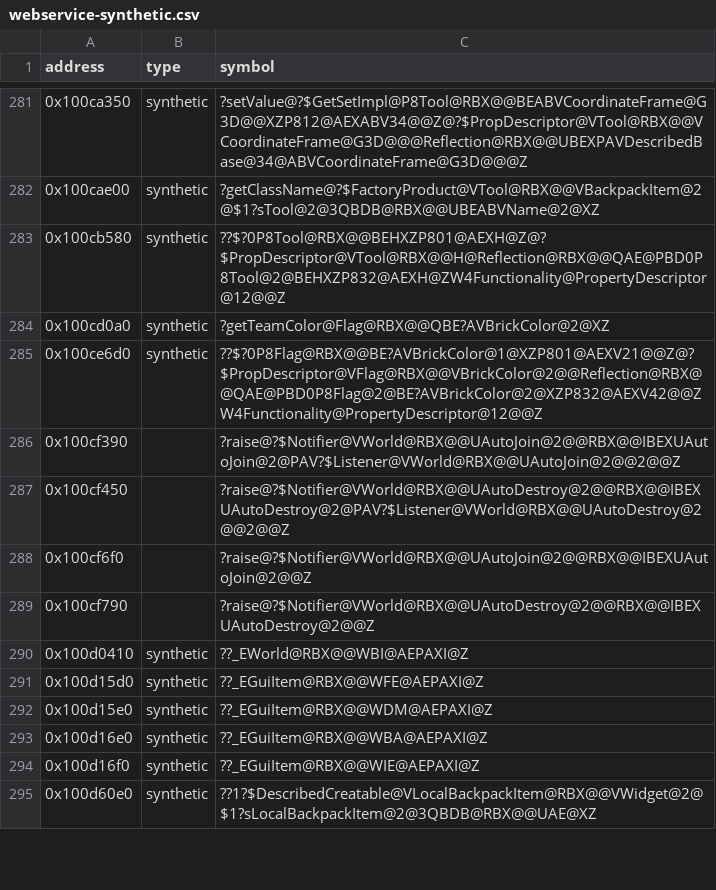
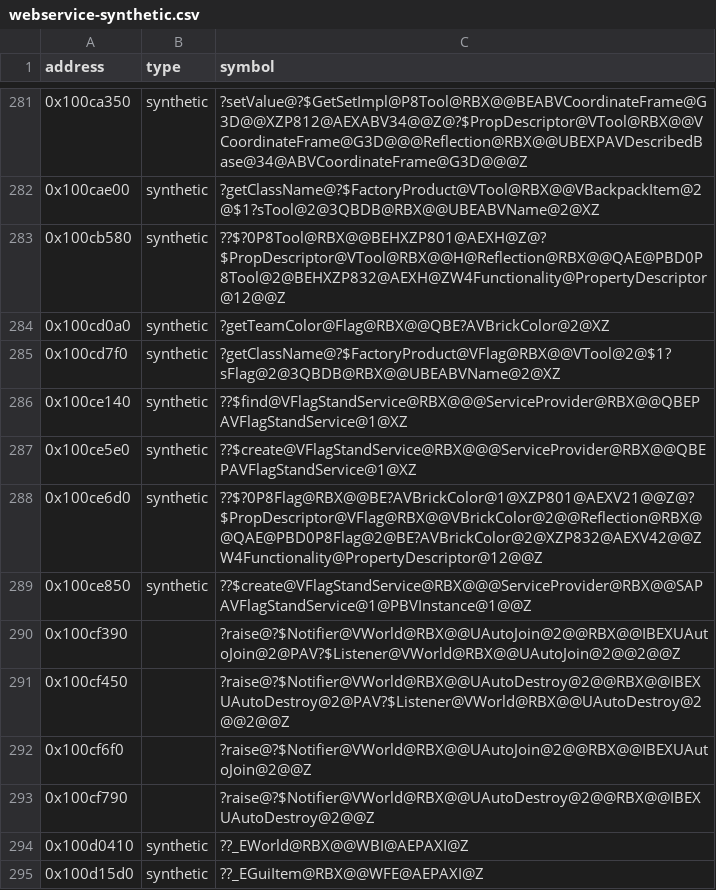
Before and after one commit to Asphaltian/OpenRBX, a CSV file: reccmp/webservice-synthetic.csv, drawn as a sheet; only a part is shown, gaps mark what is left out; the shorter side is filled out with more unchanged rows.

```diff
--- a/reccmp/webservice-synthetic.csv
+++ b/reccmp/webservice-synthetic.csv
@@ -284,3 +284,7 @@ address,type,symbol
 0x100cd0a0,synthetic,?getTeamColor@Flag@RBX@@QBE?AVBrickColor@2@XZ
+0x100cd7f0,synthetic,?getClassName@?$FactoryProduct@VFlag@RBX@@VTool@2@$1?sFlag@2@3QBDB@RBX@@UBEABVName@2@XZ
+0x100ce140,synthetic,??$find@VFlagStandService@RBX@@@ServiceProvider@RBX@@QBEPAVFlagStandService@1@XZ
+0x100ce5e0,synthetic,??$create@VFlagStandService@RBX@@@ServiceProvider@RBX@@QBEPAVFlagStandService@1@XZ
 0x100ce6d0,synthetic,??$?0P8Flag@RBX@@BE?AVBrickColor@1@XZP801@AEXV21@@Z@?$PropDescriptor@VFlag@RBX@@VBrickColor@2@@Reflection@RBX@@QAE@PBD0P8Flag@2@BE?AVBrickColor@2@XZP832@AEXV42@@ZW4Functionality@PropertyDescriptor@12@@Z
+0x100ce850,synthetic,??$create@VFlagStandService@RBX@@@ServiceProvider@RBX@@SAPAVFlagStandService@1@PBVInstance@1@@Z
 0x100cf390,,?raise@?$Notifier@VWorld@RBX@@UAutoJoin@2@@RBX@@IBEXUAutoJoin@2@PAV?$Listener@VWorld@RBX@@UAutoJoin@2@@2@@Z
```
Also changed, not shown: reccmp/webservice-globals.csv, 10 other files.
